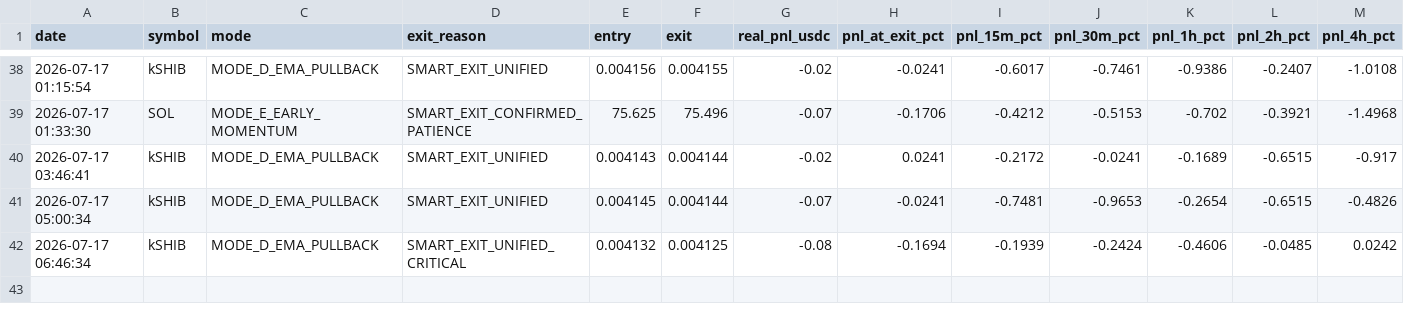
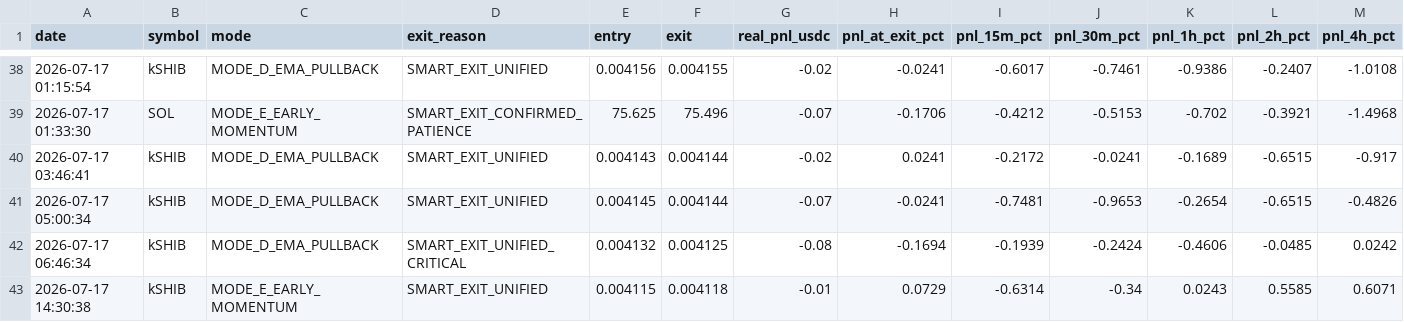
Before and after one commit to frisoo70-ux/trading-bot-data, a CSV file: bot-data/post_trade_analysis.csv, drawn as a sheet; only a part is shown, gaps mark what is left out; rows hold the shown columns only; the diff names each change by its address in the sheet, - before the commit and + after, or states it on an @@ line.

Commit message:
Bot data backup: post_trade_analysis.csv

```diff
--- a/bot-data/post_trade_analysis.csv
+++ b/bot-data/post_trade_analysis.csv
+row 43: 2026-07-17 14:30:38 | kSHIB | MODE_E_EARLY_MOMENTUM | SMART_EXIT_UNIFIED | 0.004115 | 0.004118 | -0.01 | 0.0729 | -0.6314 | -0.34 | 0.0243 | 0.5585 | 0.6071
```
